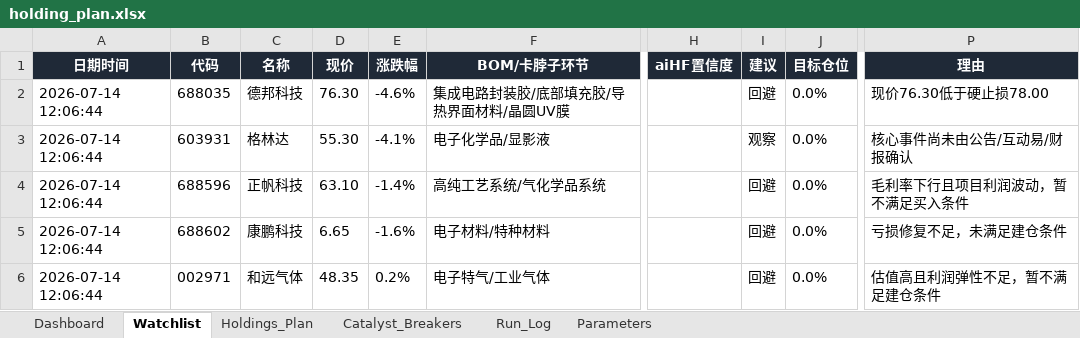
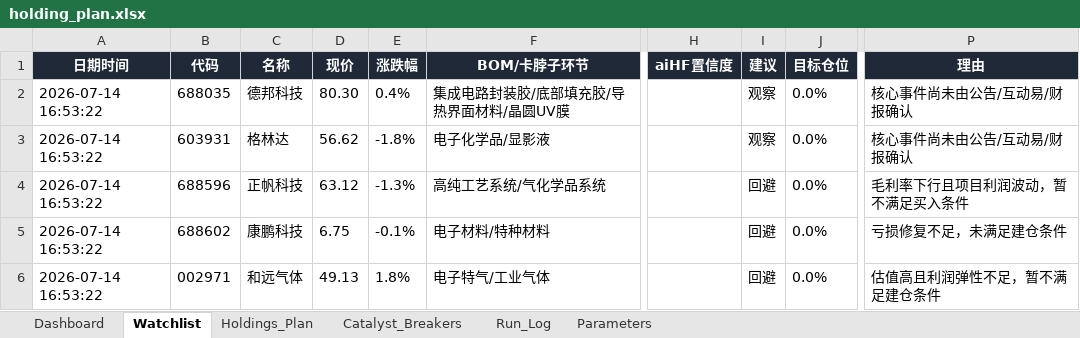
Before and after one commit to DylanWWW24/ai-hedge-fund, an Excel workbook: reports/holding_plan.xlsx, sheet Watchlist, drawn as a sheet; only a part is shown, gaps mark what is left out; values as stored, in another font and other column widths than the file's, no borders; the diff names each change by its address in the sheet, - before the commit and + after, or states it on an @@ line.

```diff
--- a/reports/holding_plan.xlsx (sheet Watchlist)
+++ b/reports/holding_plan.xlsx (sheet Watchlist)
-A2:A6 (日期时间): 2026-07-14 12:06:44
+A2:A6 (日期时间): 2026-07-14 16:53:22
-D2 (现价): 76.30
+D2 (现价): 80.30
-E2 (涨跌幅): -4.6%
+E2 (涨跌幅): 0.4%
-I2 (建议): 回避
+I2 (建议): 观察
-P2 (理由): 现价76.30低于硬止损78.00
+P2 (理由): 核心事件尚未由公告/互动易/财报确认
-D3 (现价): 55.30
+D3 (现价): 56.62
-E3 (涨跌幅): -4.1%
+E3 (涨跌幅): -1.8%
-D4 (现价): 63.10
+D4 (现价): 63.12
-E4 (涨跌幅): -1.4%
+E4 (涨跌幅): -1.3%
-D5 (现价): 6.65
+D5 (现价): 6.75
-E5 (涨跌幅): -1.6%
+E5 (涨跌幅): -0.1%
-D6 (现价): 48.35
+D6 (现价): 49.13
-E6 (涨跌幅): 0.2%
+E6 (涨跌幅): 1.8%
```
Also changed, not shown: sheet Run_Log, sheet Dashboard, sheet Holdings_Plan, 2 other files.
